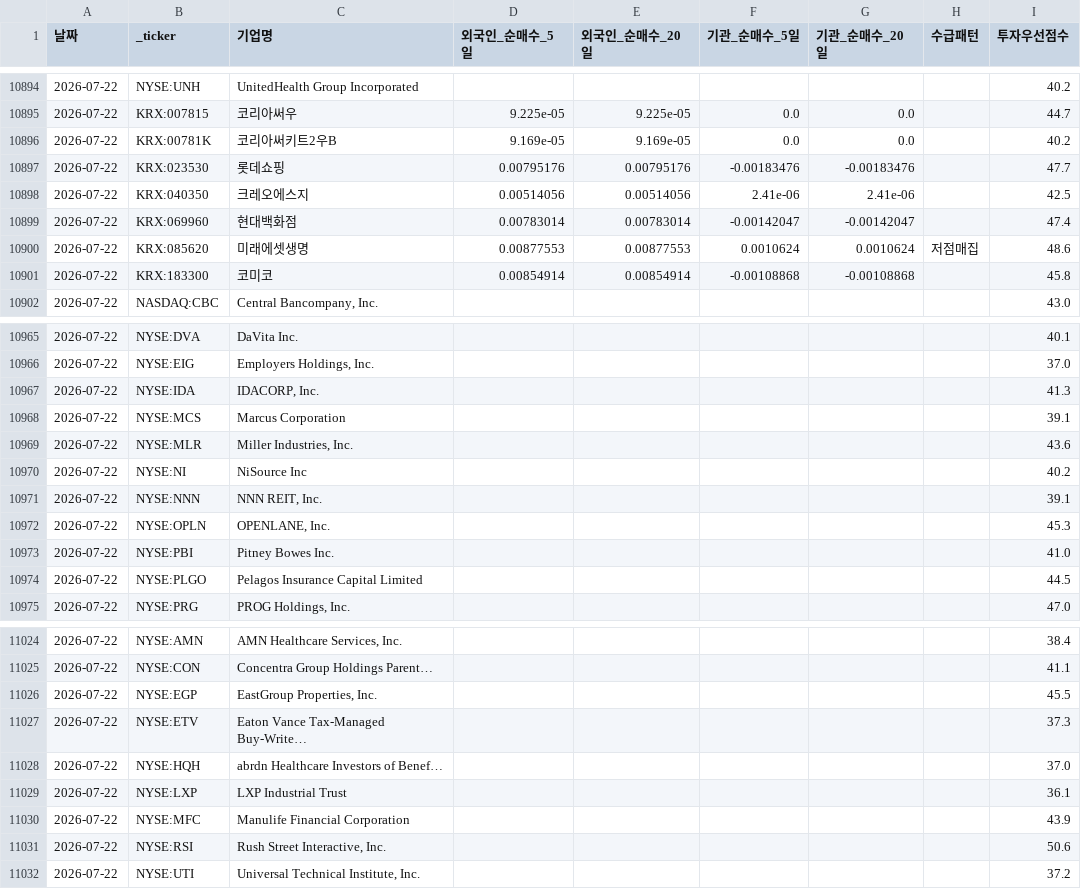
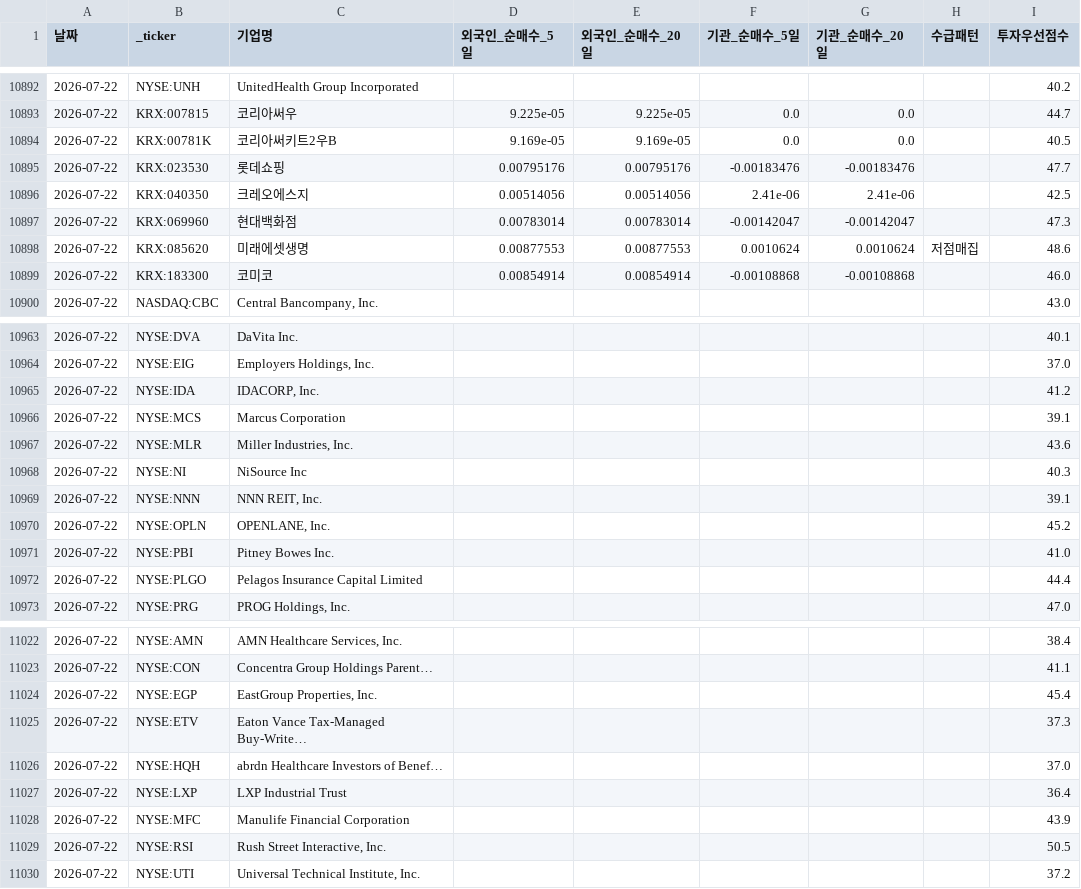
Before and after one commit to dicacros-gif/claude, a CSV file: data/flow_history.csv, drawn as a sheet; only a part is shown, gaps mark what is left out; the diff covers the shown part only.

```diff
--- a/data/flow_history.csv
+++ b/data/flow_history.csv
@@ -10895,8 +10893,8 @@
 2026-07-22,KRX:007815,코리아써우,9.225e-05,9.225e-05,0.0,0.0,,44.7
-2026-07-22,KRX:00781K,코리아써키트2우B,9.169e-05,9.169e-05,0.0,0.0,,40.2
+2026-07-22,KRX:00781K,코리아써키트2우B,9.169e-05,9.169e-05,0.0,0.0,,40.5
 2026-07-22,KRX:023530,롯데쇼핑,0.00795176,0.00795176,-0.00183476,-0.00183476,,47.7
 2026-07-22,KRX:040350,크레오에스지,0.00514056,0.00514056,2.41e-06,2.41e-06,,42.5
-2026-07-22,KRX:069960,현대백화점,0.00783014,0.00783014,-0.00142047,-0.00142047,,47.4
+2026-07-22,KRX:069960,현대백화점,0.00783014,0.00783014,-0.00142047,-0.00142047,,47.3
 2026-07-22,KRX:085620,미래에셋생명,0.00877553,0.00877553,0.0010624,0.0010624,저점매집,48.6
-2026-07-22,KRX:183300,코미코,0.00854914,0.00854914,-0.00108868,-0.00108868,,45.8
+2026-07-22,KRX:183300,코미코,0.00854914,0.00854914,-0.00108868,-0.00108868,,46.0
 2026-07-22,NASDAQ:CBC,"Central Bancompany, Inc.",,,,,,43.0
@@ -10966,10 +10964,10 @@
 2026-07-22,NYSE:EIG,"Employers Holdings, Inc.",,,,,,37.0
-2026-07-22,NYSE:IDA,"IDACORP, Inc.",,,,,,41.3
+2026-07-22,NYSE:IDA,"IDACORP, Inc.",,,,,,41.2
 2026-07-22,NYSE:MCS,Marcus Corporation,,,,,,39.1
 2026-07-22,NYSE:MLR,"Miller Industries, Inc.",,,,,,43.6
-2026-07-22,NYSE:NI,NiSource Inc,,,,,,40.2
+2026-07-22,NYSE:NI,NiSource Inc,,,,,,40.3
 2026-07-22,NYSE:NNN,"NNN REIT, Inc.",,,,,,39.1
-2026-07-22,NYSE:OPLN,"OPENLANE, Inc.",,,,,,45.3
+2026-07-22,NYSE:OPLN,"OPENLANE, Inc.",,,,,,45.2
 2026-07-22,NYSE:PBI,Pitney Bowes Inc.,,,,,,41.0
-2026-07-22,NYSE:PLGO,Pelagos Insurance Capital Limited,,,,,,44.5
+2026-07-22,NYSE:PLGO,Pelagos Insurance Capital Limited,,,,,,44.4
 2026-07-22,NYSE:PRG,"PROG Holdings, Inc.",,,,,,47.0
@@ -11025,8 +11023,8 @@
 2026-07-22,NYSE:CON,Concentra Group Holdings Parent…,,,,,,41.1
-2026-07-22,NYSE:EGP,"EastGroup Properties, Inc.",,,,,,45.5
+2026-07-22,NYSE:EGP,"EastGroup Properties, Inc.",,,,,,45.4
 2026-07-22,NYSE:ETV,Eaton Vance Tax-Managed Buy-Write…,,,,,,37.3
 2026-07-22,NYSE:HQH,abrdn Healthcare Investors of Benef…,,,,,,37.0
-2026-07-22,NYSE:LXP,LXP Industrial Trust,,,,,,36.1
+2026-07-22,NYSE:LXP,LXP Industrial Trust,,,,,,36.4
 2026-07-22,NYSE:MFC,Manulife Financial Corporation,,,,,,43.9
-2026-07-22,NYSE:RSI,"Rush Street Interactive, Inc.",,,,,,50.6
+2026-07-22,NYSE:RSI,"Rush Street Interactive, Inc.",,,,,,50.5
 2026-07-22,NYSE:UTI,"Universal Technical Institute, Inc.",,,,,,37.2
```
Also changed, not shown: 2 added rows, 2 removed rows and 26 edited cells elsewhere in this file, 4 other files.
